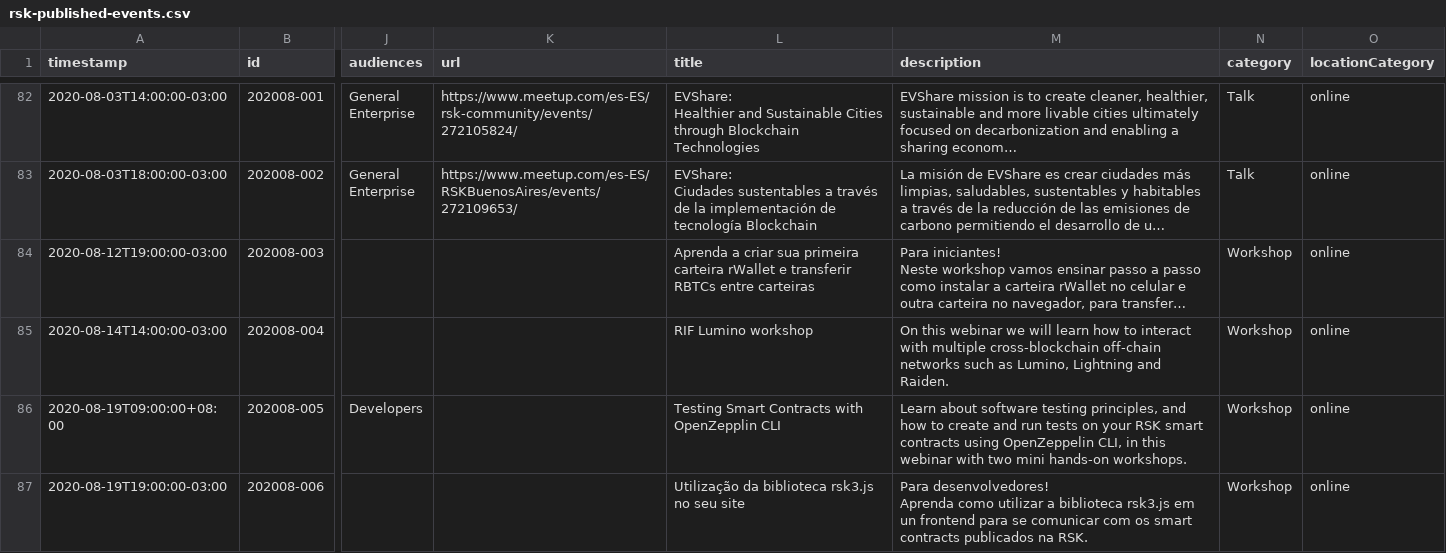
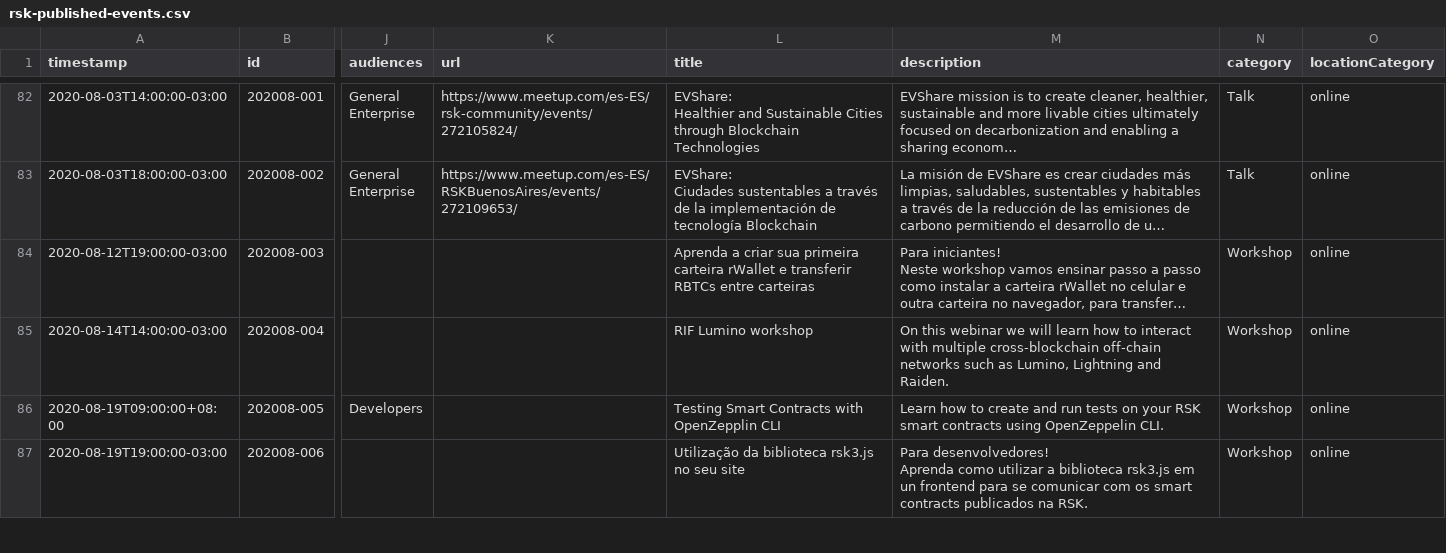
Before and after one commit to rsksmart/devportal-1.0, a CSV file: _data/rsk-published-events.csv, drawn as a sheet; only a part is shown, gaps mark what is left out; long unchanged cells end in …; the diff covers the shown part only; the diff names each change by its address in the sheet, - before the commit and + after, or states it on an @@ line.

```diff
--- a/_data/rsk-published-events.csv
+++ b/_data/rsk-published-events.csv
-M86 (description): Learn about software testing principles, and how to create and run tests on your RSK smart contracts using OpenZeppelin CLI, in this webinar with two mini hands-on workshops.
+M86 (description): Learn how to create and run tests on your RSK smart contracts using OpenZeppelin CLI.
```
Also changed, not shown: 4 added rows and 10 edited cells elsewhere in this file, 11 other files.
